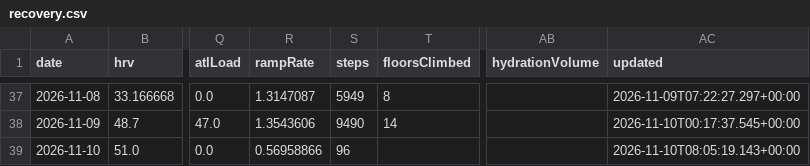
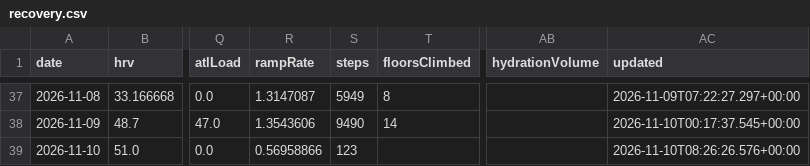
Before and after one commit to CarpetoX/garmin-recovery, a CSV file: recovery.csv, drawn as a sheet; only a part is shown, gaps mark what is left out; the diff names each change by its address in the sheet, - before the commit and + after, or states it on an @@ line.

```diff
--- a/recovery.csv
+++ b/recovery.csv
-S39 (steps): 96
+S39 (steps): 123
-AC39 (updated): 2026-11-10T08:05:19.143+00:00
+AC39 (updated): 2026-11-10T08:26:26.576+00:00
```
Also changed, not shown: 4 other files.
